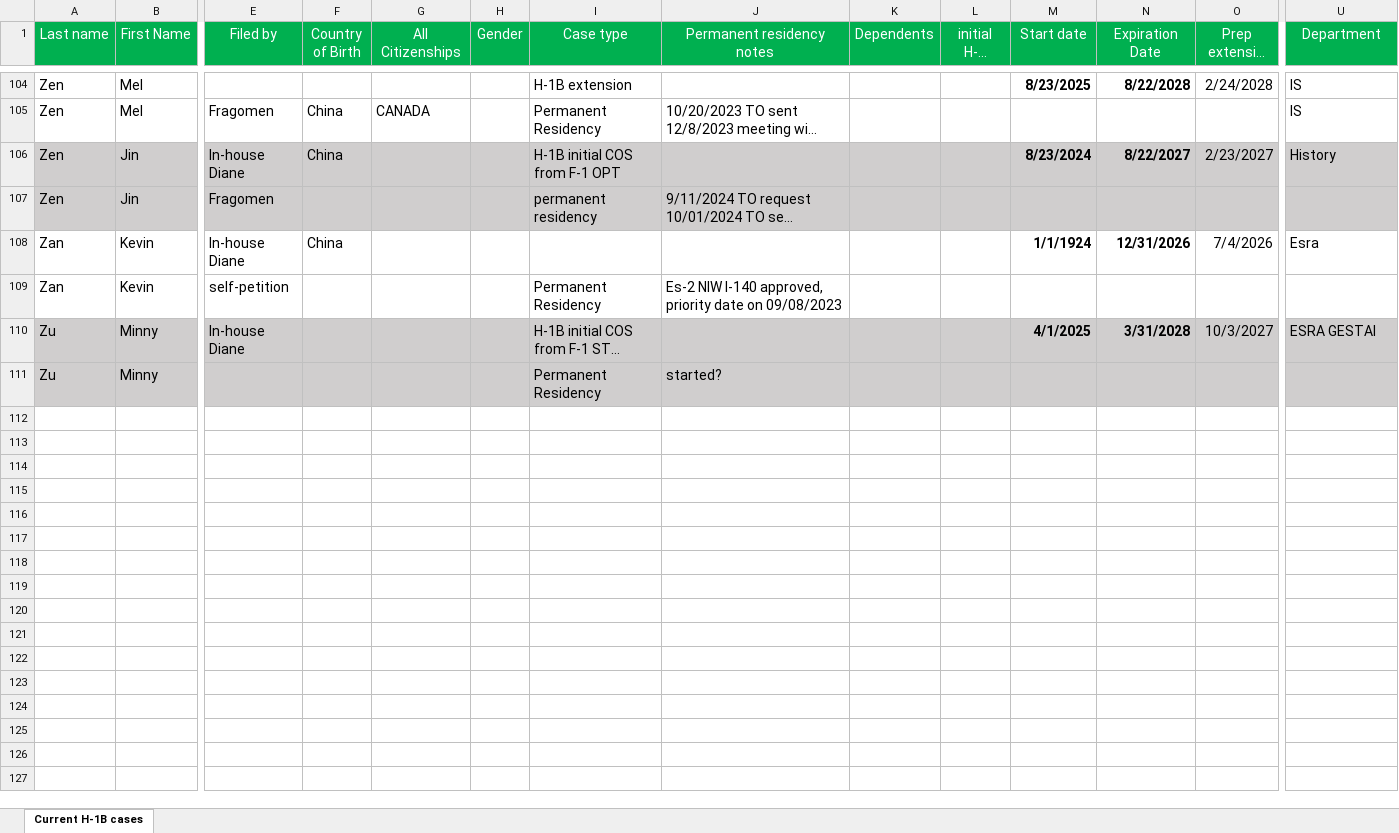
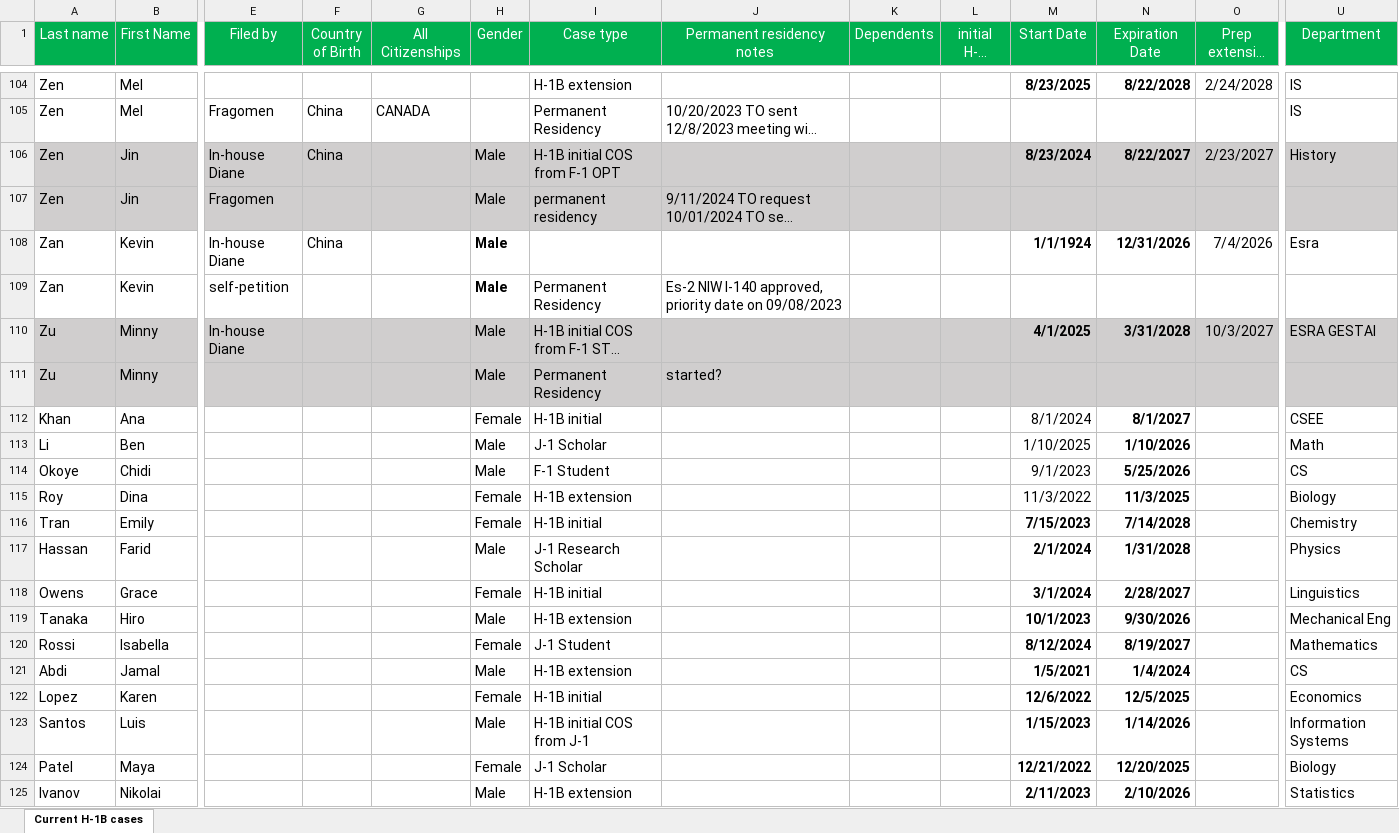
Before and after one commit to TeteviW/UMBC-VISA-Dashboard, an Excel workbook: DashboardBack/Case tracking for CS class.xlsx, sheet Current H-1B cases, drawn as a sheet; only a part is shown, gaps mark what is left out; long unchanged cells end in …; values as stored, in another font and other column widths than the file's, no borders; conditional formats not drawn; rows hold the shown columns only; the diff covers the shown part only; the diff names each change by its address in the sheet, - before the commit and + after, or states it on an @@ line.

Commit message:
Updated data in excel sheet

```diff
--- a/DashboardBack/Case tracking for CS class.xlsx (sheet Current H-1B cases)
+++ b/DashboardBack/Case tracking for CS class.xlsx (sheet Current H-1B cases)
-M1: Start date
+M1: Start Date
-H106:H111 (Gender): (empty)
+H106:H111 (Gender): Male
+row 112: Khan | Ana |  |  |  | Female | H-1B initial |  |  |  | 8/1/2024 | 8/1/2027 |  | CSEE
+row 113: Li | Ben |  |  |  | Male | J-1 Scholar |  |  |  | 1/10/2025 | 1/10/2026 |  | Math
+row 114: Okoye | Chidi |  |  |  | Male | F-1 Student |  |  |  | 9/1/2023 | 5/25/2026 |  | CS
+row 115: Roy | Dina |  |  |  | Female | H-1B extension |  |  |  | 11/3/2022 | 11/3/2025 |  | Biology
+row 116: Tran | Emily |  |  |  | Female | H-1B initial |  |  |  | 7/15/2023 | 7/14/2028 |  | Chemistry
+row 117: Hassan | Farid |  |  |  | Male | J-1 Research Scholar |  |  |  | 2/1/2024 | 1/31/2028 |  | Physics
+row 118: Owens | Grace |  |  |  | Female | H-1B initial |  |  |  | 3/1/2024 | 2/28/2027 |  | Linguistics
+row 119: Tanaka | Hiro |  |  |  | Male | H-1B extension |  |  |  | 10/1/2023 | 9/30/2026 |  | Mechanical Eng
+row 120: Rossi | Isabella |  |  |  | Female | J-1 Student |  |  |  | 8/12/2024 | 8/19/2027 |  | Mathematics
+row 121: Abdi | Jamal |  |  |  | Male | H-1B extension |  |  |  | 1/5/2021 | 1/4/2024 |  | CS
+row 122: Lopez | Karen |  |  |  | Female | H-1B initial |  |  |  | 12/6/2022 | 12/5/2025 |  | Economics
+row 123: Santos | Luis |  |  |  | Male | H-1B initial COS from J-1 |  |  |  | 1/15/2023 | 1/14/2026 |  | Information Systems
+row 124: Patel | Maya |  |  |  | Female | J-1 Scholar |  |  |  | 12/21/2022 | 12/20/2025 |  | Biology
+row 125: Ivanov | Nikolai |  |  |  | Male | H-1B extension |  |  |  | 2/11/2023 | 2/10/2026 |  | Statistics
```
Also changed, not shown: 48 edited cells elsewhere in this sheet.
